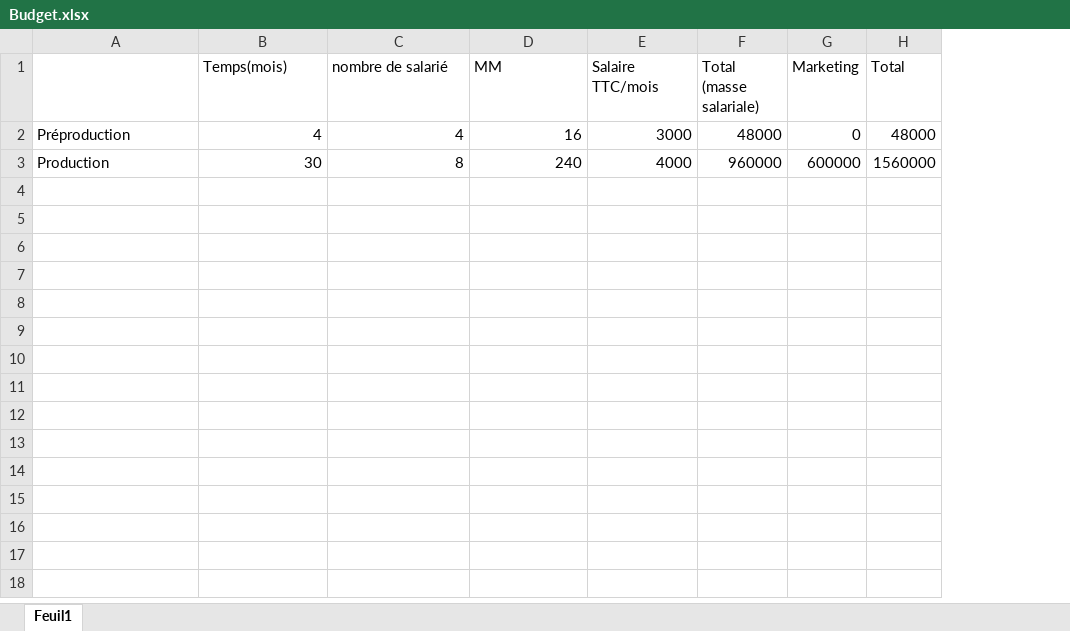
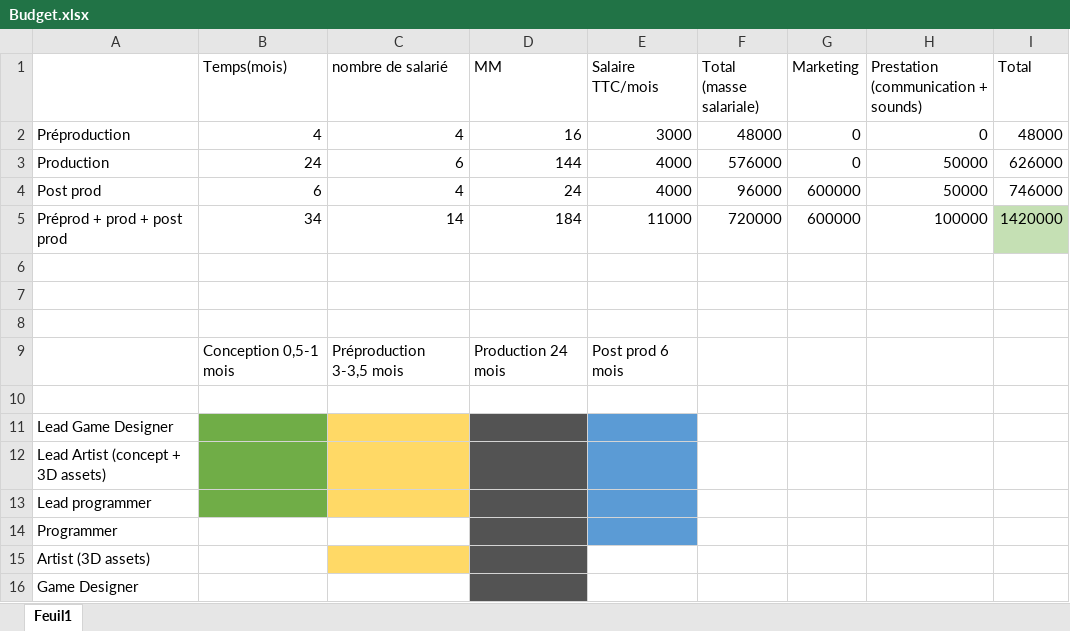
Before and after one commit to a7call/a7call.github.io, an Excel workbook: assets/documents/Budget.xlsx, sheet Feuil1, drawn as a sheet; values as stored, in another font and other column widths than the file's, no borders; addresses are those after the commit; the diff names each change by its address in the sheet, - before the commit and + after, or states it on an @@ line.

Commit message:
Update Budget.xlsx

```diff
--- a/assets/documents/Budget.xlsx (sheet Feuil1)
+++ b/assets/documents/Budget.xlsx (sheet Feuil1)
+column H, rows 1-2: Prestation (communication + sounds) | 0
+row 3: Production | 24 | 6 | 144 | 4000 | 576000 | 0 | 50000 | 626000
+row 4: Post prod | 6 | 4 | 24 | 4000 | 96000 | 600000 | 50000 | 746000
+row 5: Préprod + prod + post prod | 34 | 14 | 184 | 11000 | 720000 | 600000 | 100000 | 1420000
-row 6: Production | 30 | 8 | 240 | 4000 | 960000 | 600000 | 1560000
+row 6: (empty)
+row 7: (empty)
+row 8: (empty)
+row 9:  | Conception 0,5-1 mois | Préproduction 3-3,5 mois | Production 24 mois | Post prod 6 mois
+row 10: (empty)
+row 11: Lead Game Designer
+row 12: Lead Artist (concept + 3D assets)
+row 13: Lead programmer
+row 14: Programmer
+row 15: Artist (3D assets)
+row 16: Game Designer
```
Also changed, not shown: formulas that keep their value.
